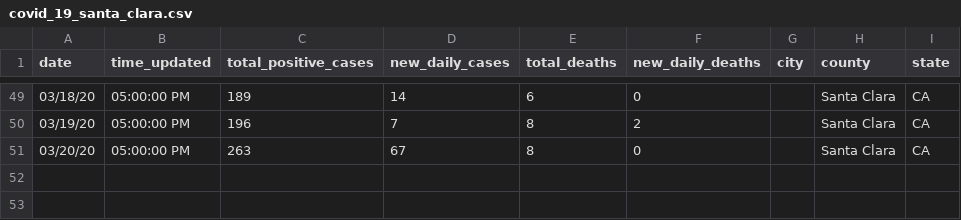
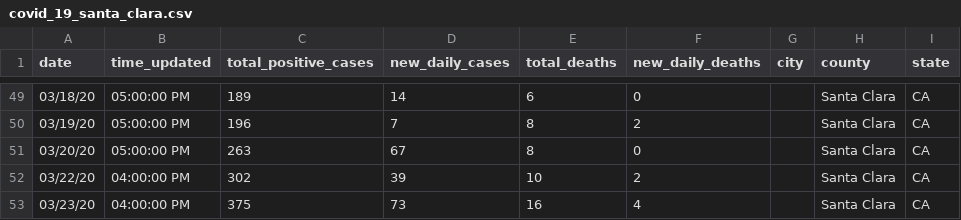
Before and after one commit to sfbrigade/data-covid19-sfbayarea, a CSV file: data/covid_19_santa_clara.csv, drawn as a sheet; only a part is shown, gaps mark what is left out.

Commit message:
master Add santa clara data

```diff
--- a/data/covid_19_santa_clara.csv
+++ b/data/covid_19_santa_clara.csv
@@ -51 +51,3 @@ date,time_updated,total_positive_cases,new_daily_cases, total_deaths,new_daily_d
 03/20/20,05:00:00 PM,263,67,8,0,,Santa Clara,CA
+03/22/20,04:00:00 PM,302,39,10,2,,Santa Clara,CA
+03/23/20,04:00:00 PM,375,73,16,4,,Santa Clara,CA
```
